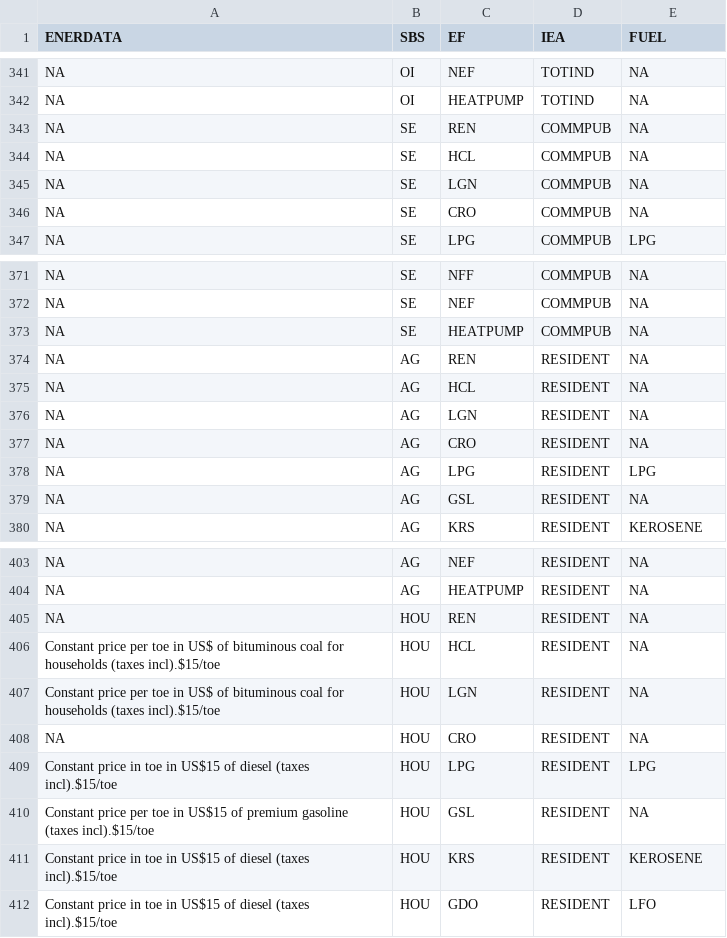
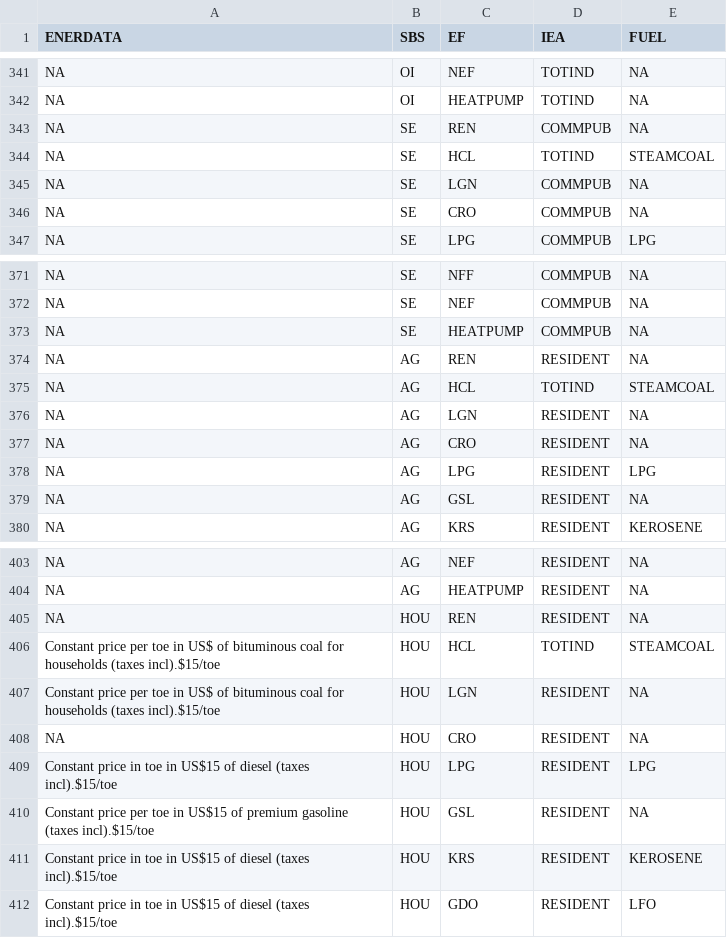
Before and after one commit to e3modelling/mrprom, a CSV file: inst/extdata/sectoral/prom-IEA-fuprice-mapping.csv, drawn as a sheet; only a part is shown, gaps mark what is left out.

```diff
--- a/inst/extdata/sectoral/prom-IEA-fuprice-mapping.csv
+++ b/inst/extdata/sectoral/prom-IEA-fuprice-mapping.csv
@@ -343,3 +343,3 @@ NA,OI,HEATPUMP,TOTIND,NA
 NA,SE,REN,COMMPUB,NA
-NA,SE,HCL,COMMPUB,NA
+NA,SE,HCL,TOTIND,STEAMCOAL
 NA,SE,LGN,COMMPUB,NA
@@ -374,3 +374,3 @@ NA,SE,HEATPUMP,COMMPUB,NA
 NA,AG,REN,RESIDENT,NA
-NA,AG,HCL,RESIDENT,NA
+NA,AG,HCL,TOTIND,STEAMCOAL
 NA,AG,LGN,RESIDENT,NA
@@ -405,3 +405,3 @@ NA,AG,HEATPUMP,RESIDENT,NA
 NA,HOU,REN,RESIDENT,NA
-Constant price per toe in US$ of bituminous coal for households (taxes incl).$15/toe,HOU,HCL,RESIDENT,NA
+Constant price per toe in US$ of bituminous coal for households (taxes incl).$15/toe,HOU,HCL,TOTIND,STEAMCOAL
 Constant price per toe in US$ of bituminous coal for households (taxes incl).$15/toe,HOU,LGN,RESIDENT,NA
```
Also changed, not shown: 7 other files.
